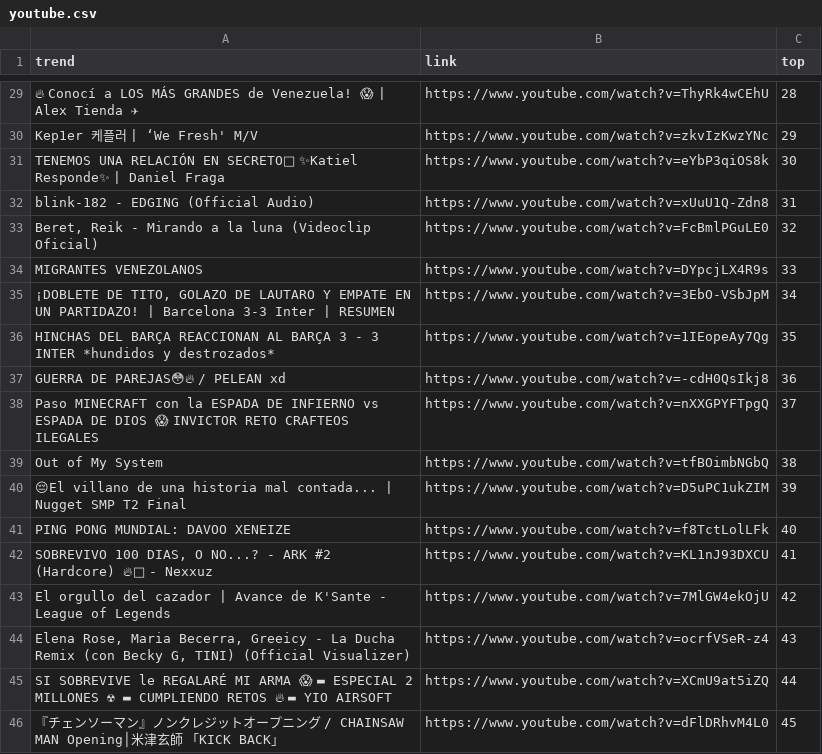
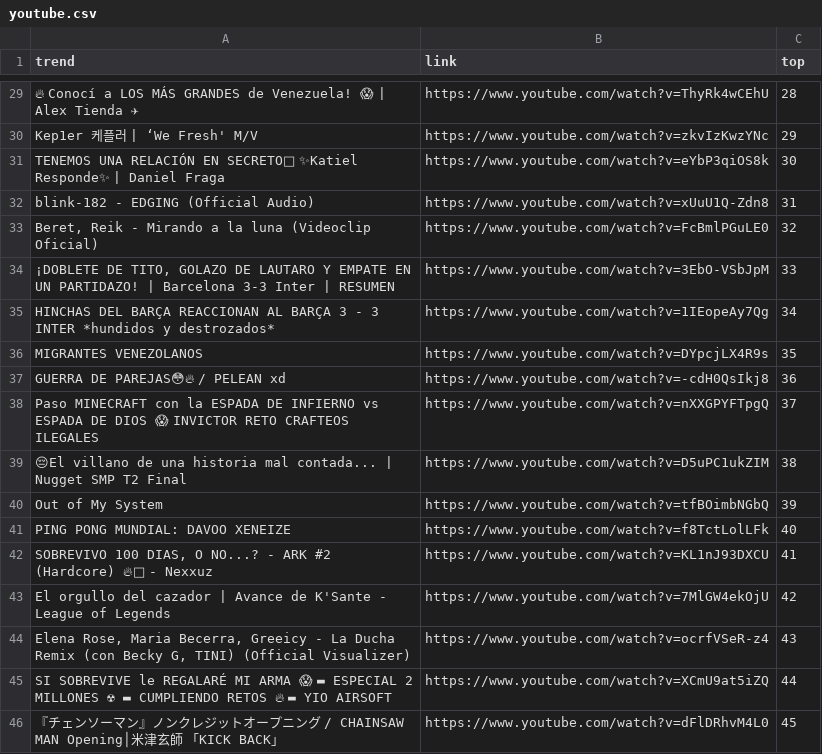
Before and after one commit to cristian-data-science/social_spider_app, a CSV file: resultados/youtube.csv, drawn as a sheet; only a part is shown, gaps mark what is left out; the diff covers the shown part only.

```diff
--- a/resultados/youtube.csv
+++ b/resultados/youtube.csv
@@ -33,9 +33,9 @@ blink-182 - EDGING (Official Audio),https://www.youtube.com/watch?v=xUuU1Q-Zdn8,
 "Beret, Reik - Mirando a la luna (Videoclip Oficial)",https://www.youtube.com/watch?v=FcBmlPGuLE0,32
-MIGRANTES VENEZOLANOS,https://www.youtube.com/watch?v=DYpcjLX4R9s,33
-"¡DOBLETE DE TITO, GOLAZO DE LAUTARO Y EMPATE EN UN PARTIDAZO! | Barcelona 3-3 Inter | RESUMEN",https://www.youtube.com/watch?v=3EbO-VSbJpM,34
-HINCHAS DEL BARÇA REACCIONAN AL BARÇA 3 - 3 INTER *hundidos y destrozados*,https://www.youtube.com/watch?v=1IEopeAy7Qg,35
+"¡DOBLETE DE TITO, GOLAZO DE LAUTARO Y EMPATE EN UN PARTIDAZO! | Barcelona 3-3 Inter | RESUMEN",https://www.youtube.com/watch?v=3EbO-VSbJpM,33
+HINCHAS DEL BARÇA REACCIONAN AL BARÇA 3 - 3 INTER *hundidos y destrozados*,https://www.youtube.com/watch?v=1IEopeAy7Qg,34
+MIGRANTES VENEZOLANOS,https://www.youtube.com/watch?v=DYpcjLX4R9s,35
 GUERRA DE PAREJAS😳🔥 / PELEAN xd,https://www.youtube.com/watch?v=-cdH0QsIkj8,36
 Paso MINECRAFT con la ESPADA DE INFIERNO vs ESPADA DE DIOS 😱 INVICTOR RETO CRAFTEOS ILEGALES,https://www.youtube.com/watch?v=nXXGPYFTpgQ,37
-Out of My System,https://www.youtube.com/watch?v=tfBOimbNGbQ,38
-😔El villano de una historia mal contada... | Nugget SMP T2 Final,https://www.youtube.com/watch?v=D5uPC1ukZIM,39
+😔El villano de una historia mal contada... | Nugget SMP T2 Final,https://www.youtube.com/watch?v=D5uPC1ukZIM,38
+Out of My System,https://www.youtube.com/watch?v=tfBOimbNGbQ,39
 PING PONG MUNDIAL: DAVOO XENEIZE,https://www.youtube.com/watch?v=f8TctLolLFk,40
```
Also changed, not shown: 60 edited cells elsewhere in this file, resultados/google.csv, resultados/twitter.csv.
